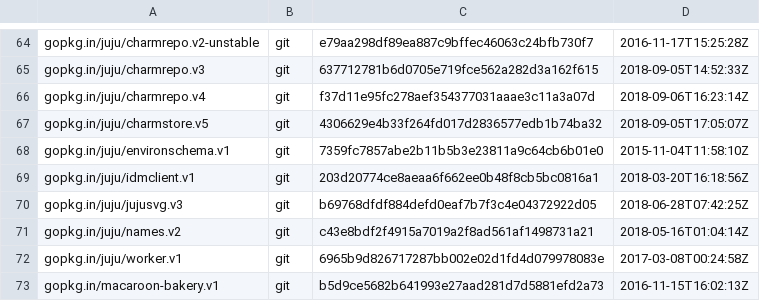
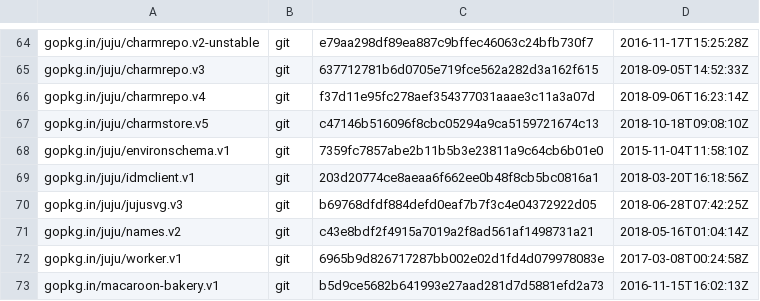
Before and after one commit to tu-pm/charmstore-client, a TSV file: dependencies.tsv, drawn as a sheet; only a part is shown, gaps mark what is left out.

```diff
--- a/dependencies.tsv
+++ b/dependencies.tsv
@@ -66,3 +66,3 @@ gopkg.in/juju/charmrepo.v3	git	637712781b6d0705e719fce562a282d3a162f615	2018-09-
 gopkg.in/juju/charmrepo.v4	git	f37d11e95fc278aef354377031aaae3c11a3a07d	2018-09-06T16:23:14Z
-gopkg.in/juju/charmstore.v5	git	4306629e4b33f264fd017d2836577edb1b74ba32	2018-09-05T17:05:07Z
+gopkg.in/juju/charmstore.v5	git	c47146b516096f8cbc05294a9ca5159721674c13	2018-10-18T09:08:10Z
 gopkg.in/juju/environschema.v1	git	7359fc7857abe2b11b5b3e23811a9c64cb6b01e0	2015-11-04T11:58:10Z
```
Also changed, not shown: 9 other files.
